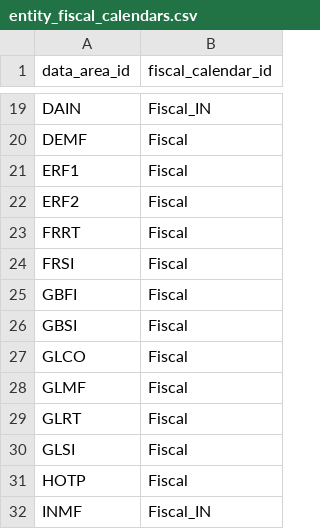
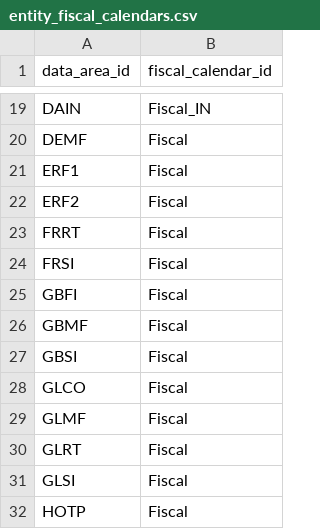
Before and after one commit to grynn-in/konsolidat, a CSV file: dbt_project/seeds/entity_fiscal_calendars.csv, drawn as a sheet; only a part is shown, gaps mark what is left out; the shorter side is filled out with more unchanged rows; the diff names each change by its address in the sheet, - before the commit and + after, or states it on an @@ line.

```diff
--- a/dbt_project/seeds/entity_fiscal_calendars.csv
+++ b/dbt_project/seeds/entity_fiscal_calendars.csv
+row 26: GBMF | Fiscal
```
Also changed, not shown: 2 other files.
